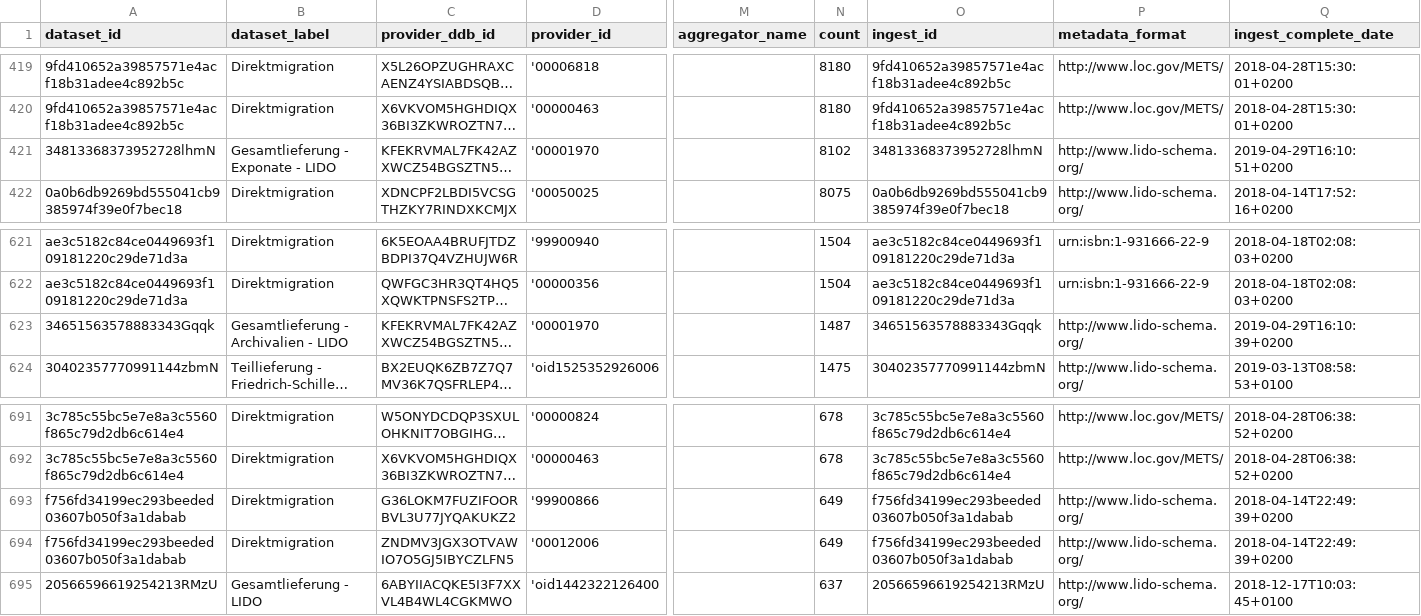
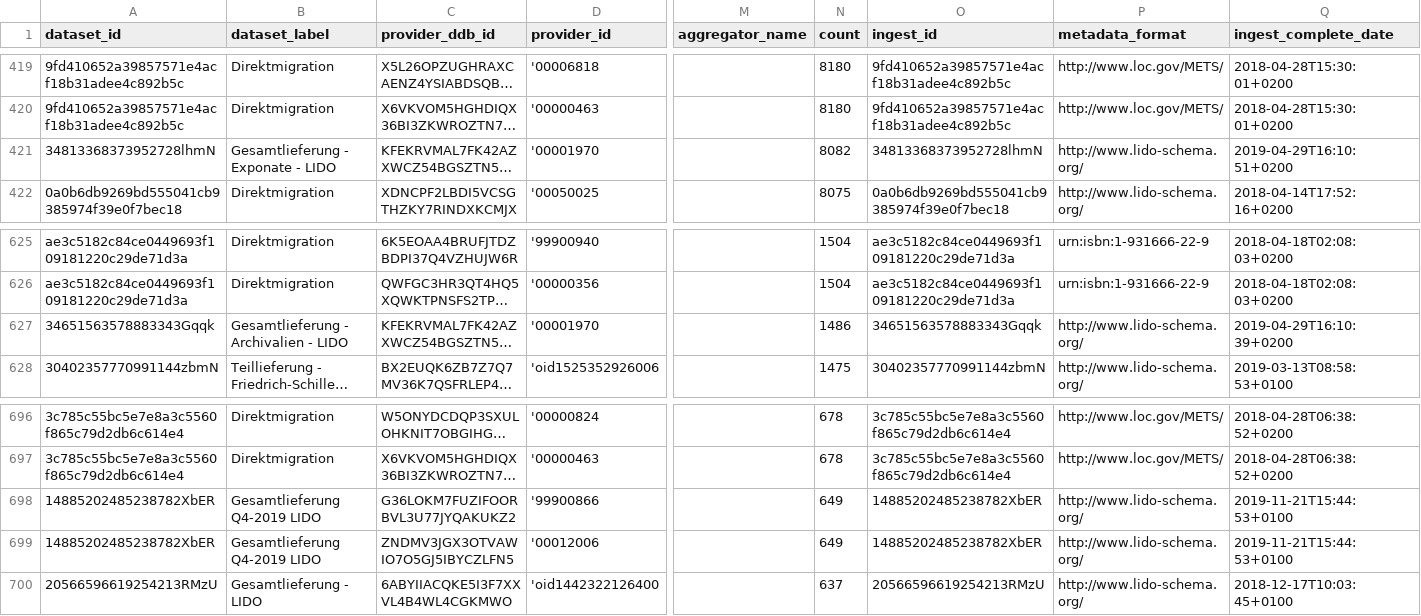
Before and after one commit to Deutsche-Digitale-Bibliothek/ddblabs-ddbtools-statistic, a CSV file: ddb-dataset-provider.csv, drawn as a sheet; only a part is shown, gaps mark what is left out; long unchanged cells end in …; addresses are those after the commit; the diff covers the shown part only; the diff names each change by its address in the sheet, - before the commit and + after, or states it on an @@ line.

Commit message:
Aktualisierung von ddb-dataset-provider.csv am 2019-11-25T10:49:44+0100.

```diff
--- a/ddb-dataset-provider.csv
+++ b/ddb-dataset-provider.csv
-N421 (count): 8102
+N421 (count): 8082
-N627 (count): 1487
+N627 (count): 1486
-A698:A699 (dataset_id): f756fd34199ec293beeded03607b050f3a1dabab
+A698:A699 (dataset_id): 14885202485238782XbER
-B698:B699 (dataset_label): Direktmigration
+B698:B699 (dataset_label): Gesamtlieferung Q4-2019 LIDO
-O698:O699 (ingest_id): f756fd34199ec293beeded03607b050f3a1dabab
+O698:O699 (ingest_id): 14885202485238782XbER
-Q698:Q699 (ingest_complete_date): 2018-04-14T22:49:39+0200
+Q698:Q699 (ingest_complete_date): 2019-11-21T15:44:53+0100
```
Also changed, not shown: 8 added rows and 2 removed rows elsewhere in this file.
